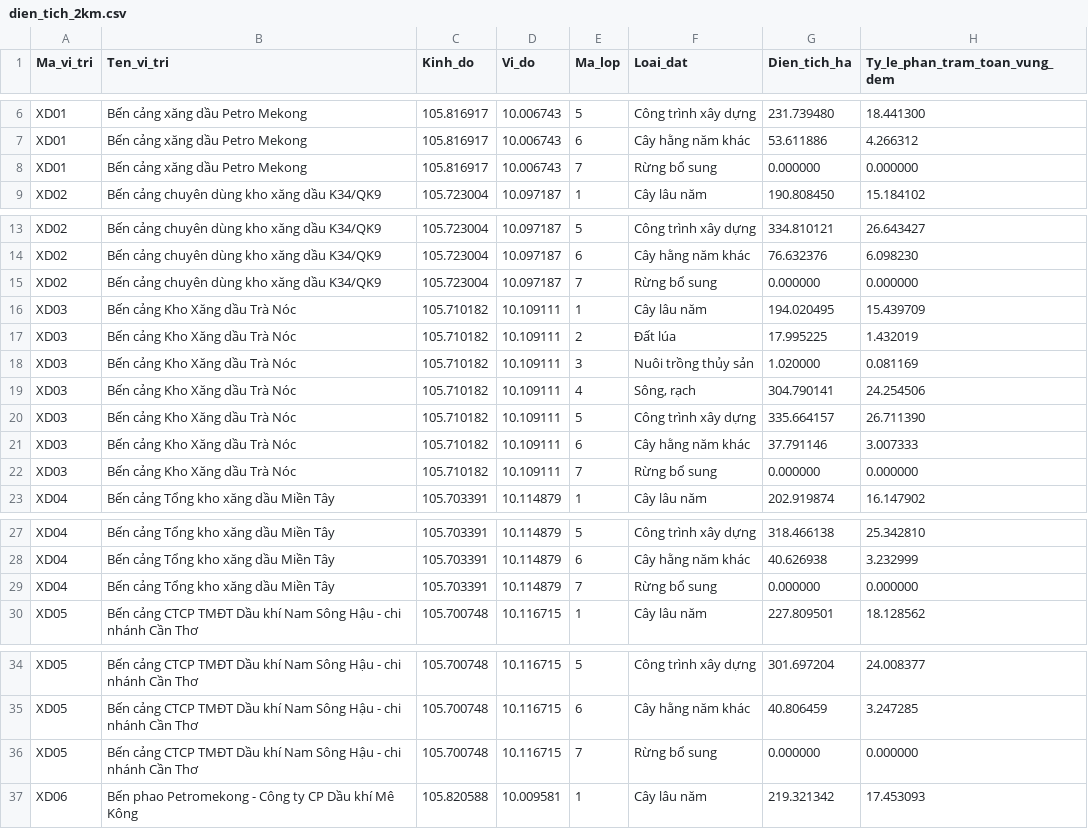
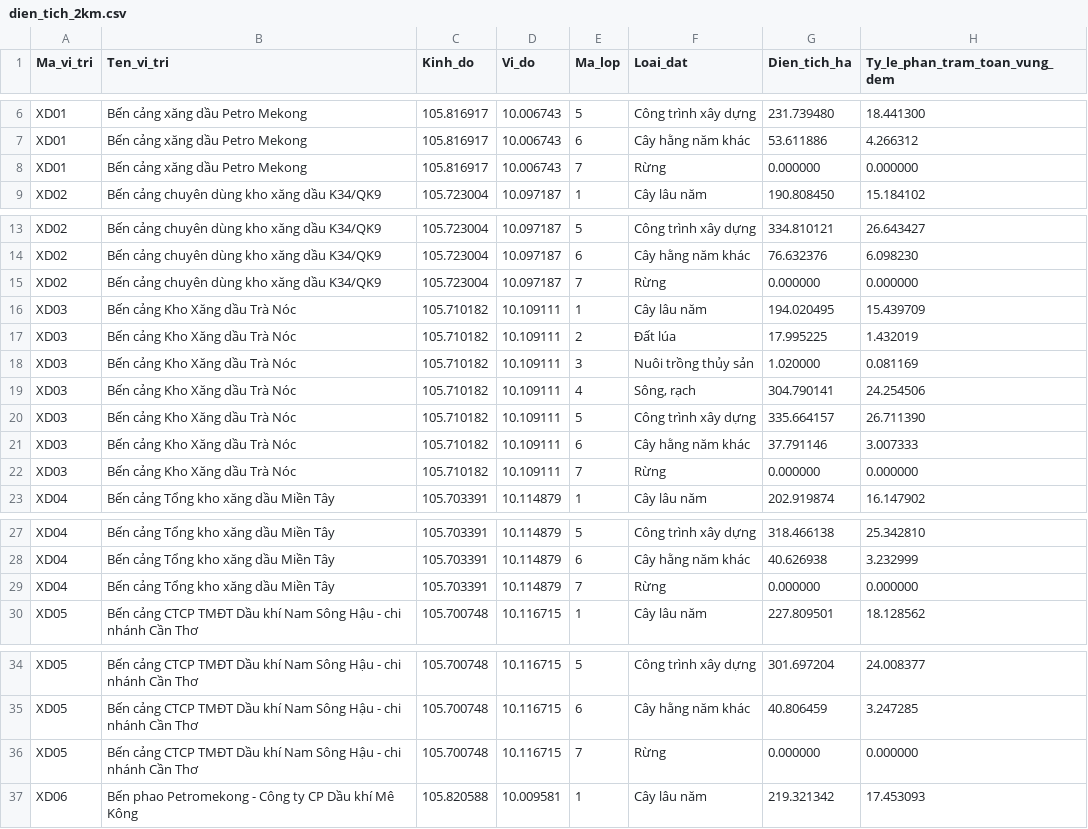
Before and after one commit to mernguyen88/ban-do-xang-dau-can-tho, a CSV file: data/dien_tich_2km.csv, drawn as a sheet; only a part is shown, gaps mark what is left out; the diff covers the shown part only.

```diff
--- a/data/dien_tich_2km.csv
+++ b/data/dien_tich_2km.csv
@@ -7,3 +7,3 @@ XD01,Bến cảng xăng dầu Petro Mekong,105.816917,10.006743,5,Công trình x
 XD01,Bến cảng xăng dầu Petro Mekong,105.816917,10.006743,6,Cây hằng năm khác,53.611886,4.266312
-XD01,Bến cảng xăng dầu Petro Mekong,105.816917,10.006743,7,Rừng bổ sung,0.000000,0.000000
+XD01,Bến cảng xăng dầu Petro Mekong,105.816917,10.006743,7,Rừng,0.000000,0.000000
 XD02,Bến cảng chuyên dùng kho xăng dầu K34/QK9,105.723004,10.097187,1,Cây lâu năm,190.808450,15.184102
@@ -14,3 +14,3 @@ XD02,Bến cảng chuyên dùng kho xăng dầu K34/QK9,105.723004,10.097187,5,C
 XD02,Bến cảng chuyên dùng kho xăng dầu K34/QK9,105.723004,10.097187,6,Cây hằng năm khác,76.632376,6.098230
-XD02,Bến cảng chuyên dùng kho xăng dầu K34/QK9,105.723004,10.097187,7,Rừng bổ sung,0.000000,0.000000
+XD02,Bến cảng chuyên dùng kho xăng dầu K34/QK9,105.723004,10.097187,7,Rừng,0.000000,0.000000
 XD03,Bến cảng Kho Xăng dầu Trà Nóc,105.710182,10.109111,1,Cây lâu năm,194.020495,15.439709
@@ -21,3 +21,3 @@ XD03,Bến cảng Kho Xăng dầu Trà Nóc,105.710182,10.109111,5,Công trình
 XD03,Bến cảng Kho Xăng dầu Trà Nóc,105.710182,10.109111,6,Cây hằng năm khác,37.791146,3.007333
-XD03,Bến cảng Kho Xăng dầu Trà Nóc,105.710182,10.109111,7,Rừng bổ sung,0.000000,0.000000
+XD03,Bến cảng Kho Xăng dầu Trà Nóc,105.710182,10.109111,7,Rừng,0.000000,0.000000
 XD04,Bến cảng Tổng kho xăng dầu Miền Tây,105.703391,10.114879,1,Cây lâu năm,202.919874,16.147902
@@ -28,3 +28,3 @@ XD04,Bến cảng Tổng kho xăng dầu Miền Tây,105.703391,10.114879,5,Côn
 XD04,Bến cảng Tổng kho xăng dầu Miền Tây,105.703391,10.114879,6,Cây hằng năm khác,40.626938,3.232999
-XD04,Bến cảng Tổng kho xăng dầu Miền Tây,105.703391,10.114879,7,Rừng bổ sung,0.000000,0.000000
+XD04,Bến cảng Tổng kho xăng dầu Miền Tây,105.703391,10.114879,7,Rừng,0.000000,0.000000
 XD05,Bến cảng CTCP TMĐT Dầu khí Nam Sông Hậu - chi nhánh Cần Thơ,105.700748,10.116715,1,Cây lâu năm,227.809501,18.128562
@@ -35,3 +35,3 @@ XD05,Bến cảng CTCP TMĐT Dầu khí Nam Sông Hậu - chi nhánh Cần Thơ,
 XD05,Bến cảng CTCP TMĐT Dầu khí Nam Sông Hậu - chi nhánh Cần Thơ,105.700748,10.116715,6,Cây hằng năm khác,40.806459,3.247285
-XD05,Bến cảng CTCP TMĐT Dầu khí Nam Sông Hậu - chi nhánh Cần Thơ,105.700748,10.116715,7,Rừng bổ sung,0.000000,0.000000
+XD05,Bến cảng CTCP TMĐT Dầu khí Nam Sông Hậu - chi nhánh Cần Thơ,105.700748,10.116715,7,Rừng,0.000000,0.000000
 XD06,Bến phao Petromekong - Công ty CP Dầu khí Mê Kông,105.820588,10.009581,1,Cây lâu năm,219.321342,17.453093
```
Also changed, not shown: 4 edited cells elsewhere in this file, 8 other files.
